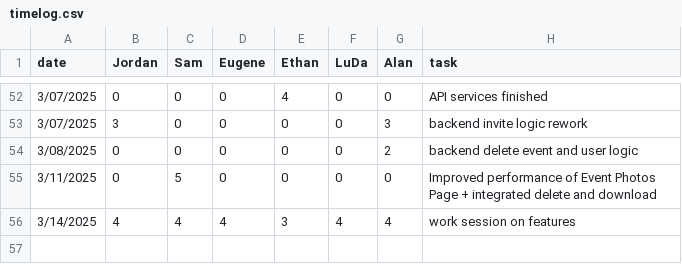
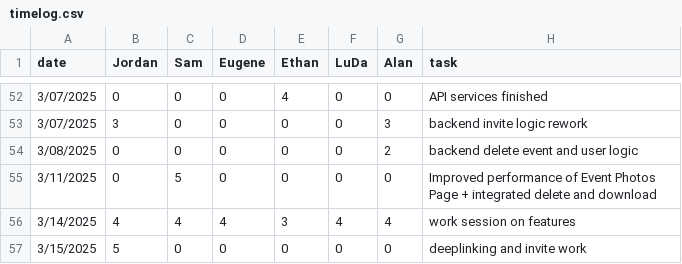
Before and after one commit to eugene-bosca/Pick-Pic-Project, a CSV file: timelog.csv, drawn as a sheet; only a part is shown, gaps mark what is left out; the diff names each change by its address in the sheet, - before the commit and + after, or states it on an @@ line.

Commit message:
Update timelog.csv

```diff
--- a/timelog.csv
+++ b/timelog.csv
+row 57: 3/15/2025 | 5 | 0 | 0 | 0 | 0 | 0 | deeplinking and invite work
```
